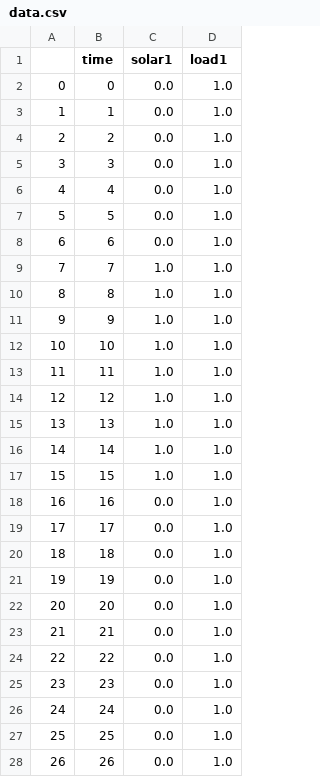
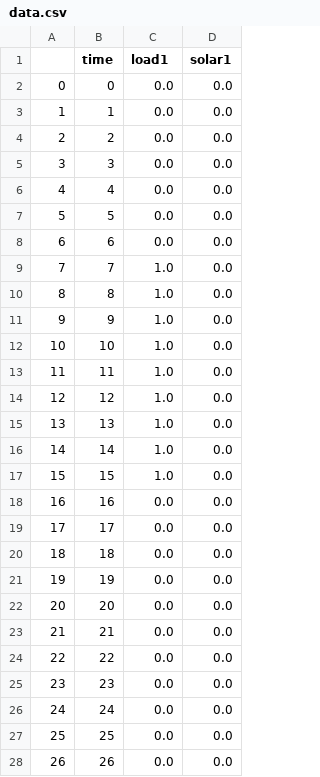
Before and after one commit to zcavic/RL_EnergyStorageScheduling, a CSV file: dataset/data.csv, drawn as a sheet; only a part is shown; the diff covers the shown part only.

```diff
--- a/dataset/data.csv
+++ b/dataset/data.csv
@@ -1,28 +1,28 @@
-,time,solar1,load1
-0,0,0.0,1.0
-1,1,0.0,1.0
-2,2,0.0,1.0
-3,3,0.0,1.0
-4,4,0.0,1.0
-5,5,0.0,1.0
-6,6,0.0,1.0
-7,7,1.0,1.0
-8,8,1.0,1.0
-9,9,1.0,1.0
-10,10,1.0,1.0
-11,11,1.0,1.0
-12,12,1.0,1.0
-13,13,1.0,1.0
-14,14,1.0,1.0
-15,15,1.0,1.0
-16,16,0.0,1.0
-17,17,0.0,1.0
-18,18,0.0,1.0
-19,19,0.0,1.0
-20,20,0.0,1.0
-21,21,0.0,1.0
-22,22,0.0,1.0
-23,23,0.0,1.0
-24,24,0.0,1.0
-25,25,0.0,1.0
-26,26,0.0,1.0
+,time,load1,solar1
+0,0,0.0,0.0
+1,1,0.0,0.0
+2,2,0.0,0.0
+3,3,0.0,0.0
+4,4,0.0,0.0
+5,5,0.0,0.0
+6,6,0.0,0.0
+7,7,1.0,0.0
+8,8,1.0,0.0
+9,9,1.0,0.0
+10,10,1.0,0.0
+11,11,1.0,0.0
+12,12,1.0,0.0
+13,13,1.0,0.0
+14,14,1.0,0.0
+15,15,1.0,0.0
+16,16,0.0,0.0
+17,17,0.0,0.0
+18,18,0.0,0.0
+19,19,0.0,0.0
+20,20,0.0,0.0
+21,21,0.0,0.0
+22,22,0.0,0.0
+23,23,0.0,0.0
+24,24,0.0,0.0
+25,25,0.0,0.0
+26,26,0.0,0.0
```
Also changed, not shown: 69 edited cells elsewhere in this file, 7 other files.
